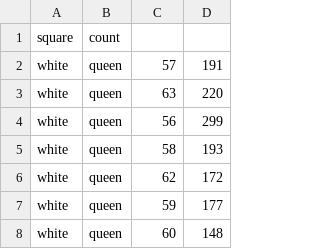
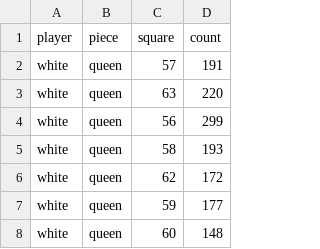
Before and after one commit to lwneumann/DS502-Chess, a CSV file: UseableCSV/promotion_squares.csv, drawn as a sheet; only a part is shown.

```diff
--- a/UseableCSV/promotion_squares.csv
+++ b/UseableCSV/promotion_squares.csv
@@ -1,2 +1,2 @@
-square,count
+player,piece,square,count
 white,queen,57,191
```
Also changed, not shown: 14 other files.
